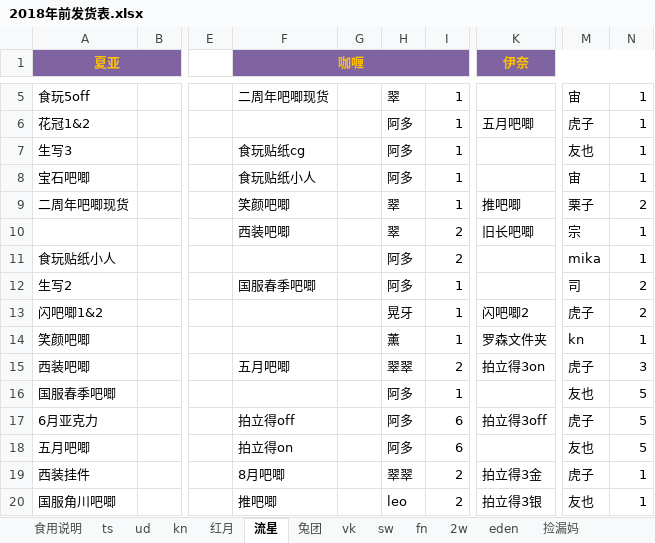
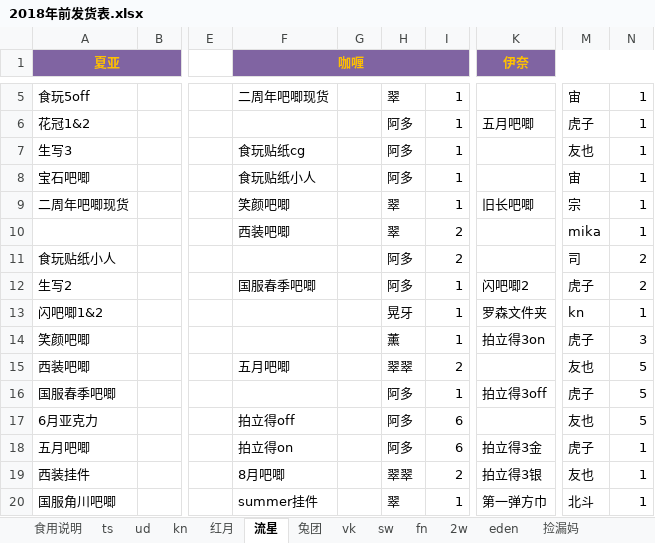
Before and after one commit to yaoranzjy/test, an Excel workbook: 2018年前发货表.xlsx, sheet 流星, drawn as a sheet; only a part is shown, gaps mark what is left out; values as stored, in another font and other column widths than the file's, no borders; the diff covers the shown part only; the diff names each change by its address in the sheet, - before the commit and + after, or states it on an @@ line.

```diff
--- a/2018年前发货表.xlsx (sheet 流星)
+++ b/2018年前发货表.xlsx (sheet 流星)
-K9 (伊奈): 推吧唧
+K9 (伊奈): 旧长吧唧
-M9: 栗子
+M9: 宗
-N9: 2
+N9: 1
-K10 (伊奈): 旧长吧唧
+K10 (伊奈): (empty)
-M10: 宗
+M10: mika
-M11: mika
+M11: 司
-N11: 1
+N11: 2
-K12 (伊奈): (empty)
+K12 (伊奈): 闪吧唧2
-M12: 司
+M12: 虎子
-K13 (伊奈): 闪吧唧2
+K13 (伊奈): 罗森文件夹
-M13: 虎子
+M13: kn
-N13: 2
+N13: 1
-K14 (伊奈): 罗森文件夹
+K14 (伊奈): 拍立得3on
-M14: kn
+M14: 虎子
-N14: 1
+N14: 3
-K15 (伊奈): 拍立得3on
+K15 (伊奈): (empty)
-M15: 虎子
+M15: 友也
-N15: 3
+N15: 5
-K16 (伊奈): (empty)
+K16 (伊奈): 拍立得3off
-M16: 友也
+M16: 虎子
-K17 (伊奈): 拍立得3off
+K17 (伊奈): (empty)
-M17: 虎子
+M17: 友也
-K18 (伊奈): (empty)
+K18 (伊奈): 拍立得3金
-M18: 友也
+M18: 虎子
-N18: 5
+N18: 1
-K19 (伊奈): 拍立得3金
+K19 (伊奈): 拍立得3银
-M19: 虎子
+M19: 友也
-F20 (咖喱): 推吧唧
+F20 (咖喱): summer挂件
-H20: leo
+H20: 翠
-I20: 2
+I20: 1
-K20 (伊奈): 拍立得3银
+K20 (伊奈): 第一弹方巾
-M20: 友也
+M20: 北斗
```
Also changed, not shown: 3 added rows and 40 edited cells elsewhere in this sheet, sheet kn, sheet ts, sheet 红月, sheet ud, sheet 捡漏妈, sheet fn, 1 more sheet, 2017沉迷收肾-排谷-新.xlsx, 2018沉迷收肾-排谷.xlsx.
